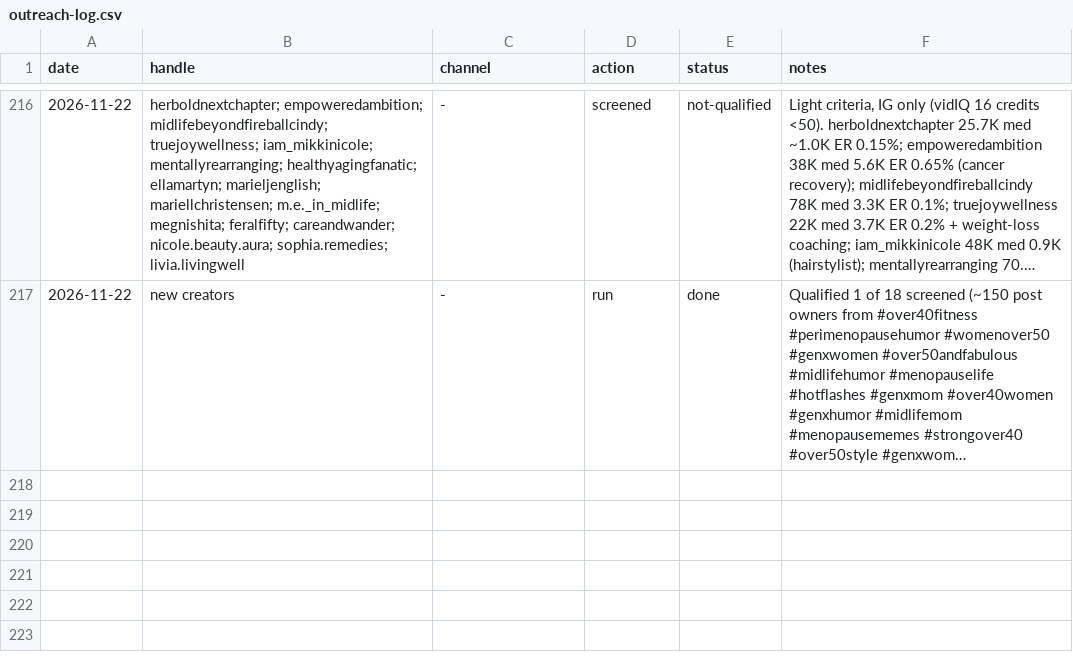
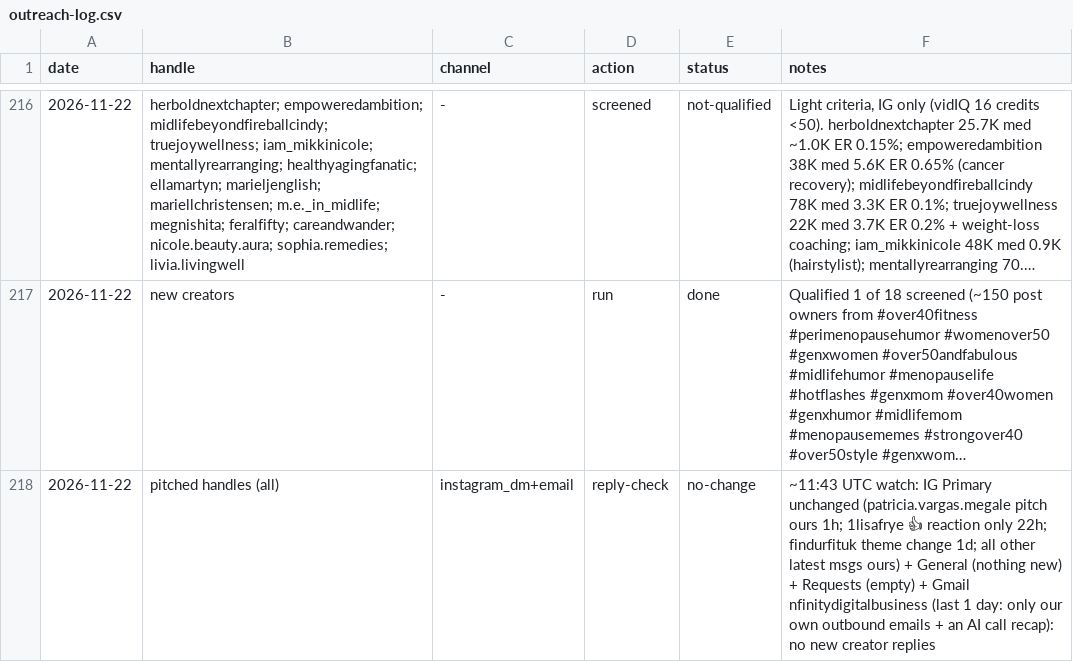
Before and after one commit to furqanaq/meriandcalm-social-instagram, a CSV file: outreach/outreach-log.csv, drawn as a sheet; only a part is shown, gaps mark what is left out; long unchanged cells end in …; the diff names each change by its address in the sheet, - before the commit and + after, or states it on an @@ line.

```diff
--- a/outreach/outreach-log.csv
+++ b/outreach/outreach-log.csv
+row 218: 2026-11-22 | pitched handles (all) | instagram_dm+email | reply-check | no-change | ~11:43 UTC watch: IG Primary unchanged (patricia.vargas.megale pitch ours 1h; 1lisafrye 👍 reaction only 22h; findurfituk theme change 1d; all other latest msgs ours) + General (nothing new) + Requests (empty) + Gmail nfinitydigitalbusiness (last 1 day: only our own outbound emails + an AI call recap): no new creator replies
```
